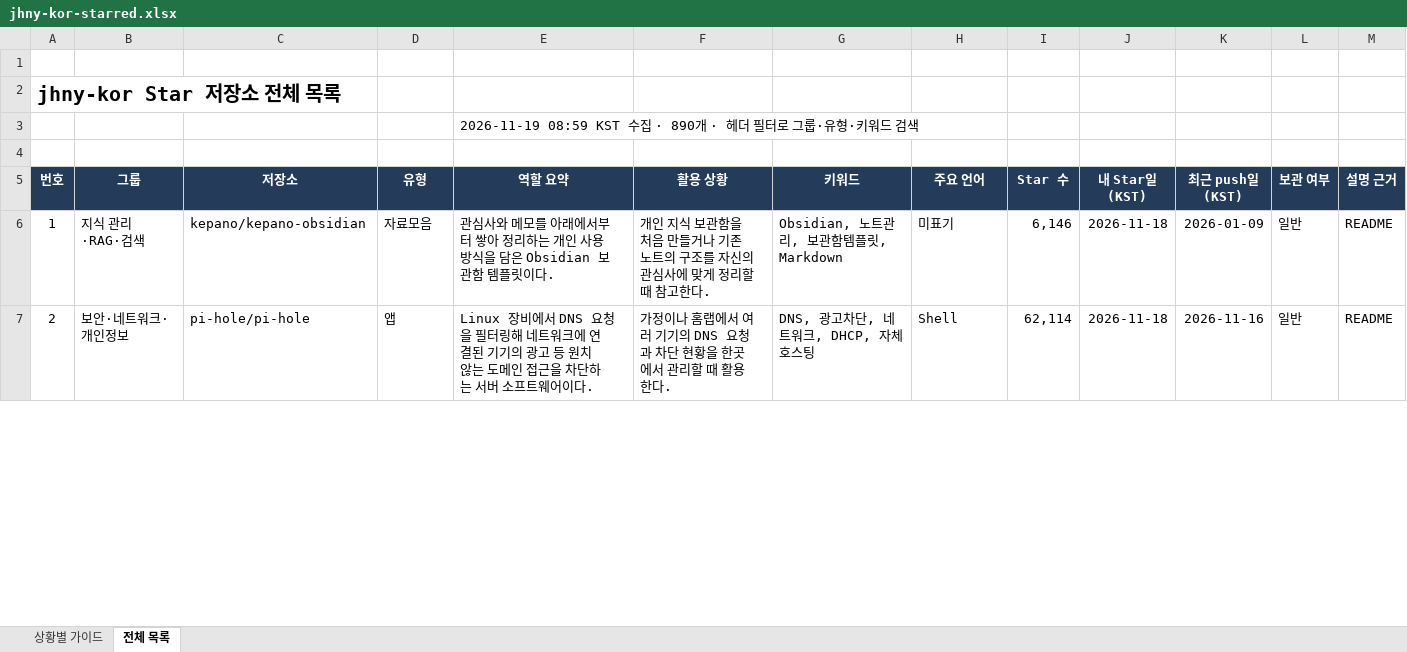
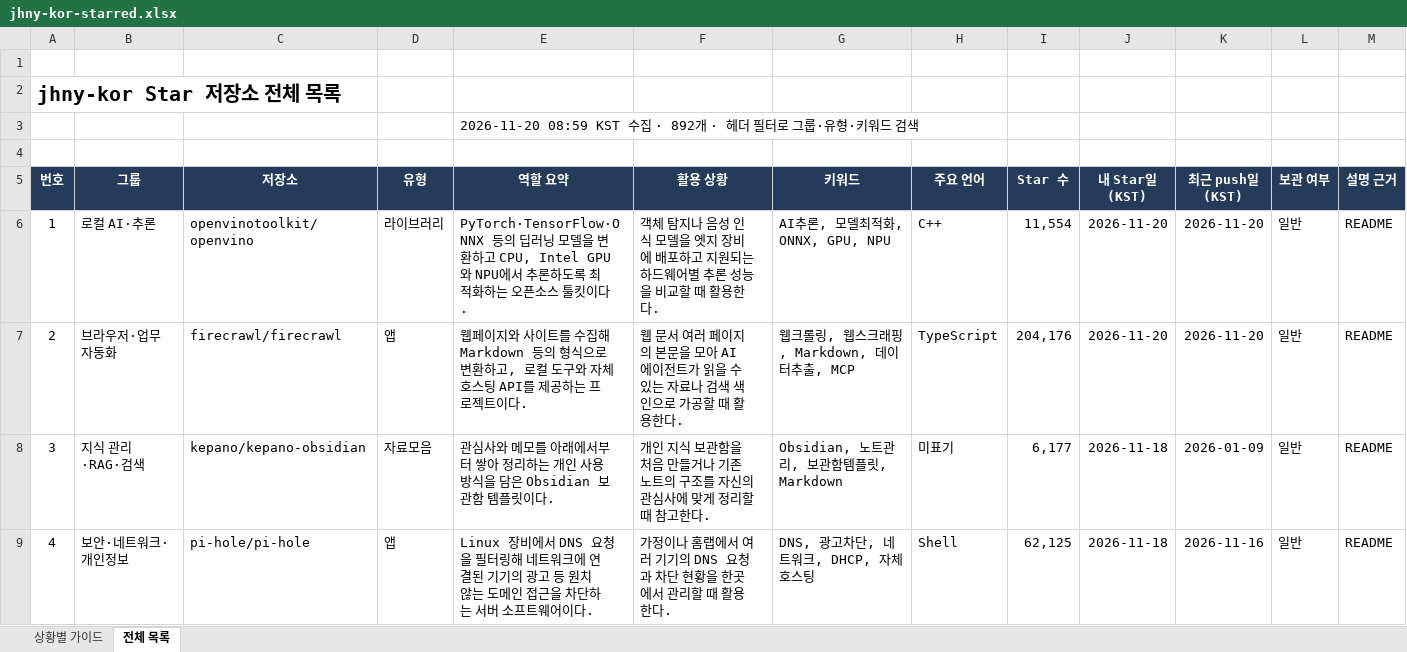
Before and after one commit to jhny-kor/star, an Excel workbook: jhny-kor-starred.xlsx, sheet 전체 목록, drawn as a sheet; only a part is shown; values as stored, in another font and other column widths than the file's, no borders; conditional formats and table styles not drawn; addresses are those after the commit; rows hold the shown columns only; the diff covers the shown part only; the diff names each change by its address in the sheet, - before the commit and + after, or states it on an @@ line.

Commit message:
Update starred repositories (892)

```diff
--- a/jhny-kor-starred.xlsx (sheet 전체 목록)
+++ b/jhny-kor-starred.xlsx (sheet 전체 목록)
-E3 (역할 요약): 2026-11-19 08:59 KST 수집 · 890개 · 헤…
+E3 (역할 요약): 2026-11-20 08:59 KST 수집 · 892개 · 헤…
+row 6: 1 | 로컬 AI·추론 | openvinotoolkit/openvino | 라이브러리 | PyTorch·TensorFlow·ONNX 등의 딥러닝 모델을 변환하고 CPU, Intel GPU와 NPU에서 추론하도록 최적화하는 오픈소스 툴킷이다. | 객체 탐지나 음성 인식 모델을 엣지 장비에 배포하고 지원되는 하드웨어별 추론 성능을 비교할 때 활용한다. | AI추론, 모델최적화, ONNX, GPU, NPU | C++ | 11,554 | 2026-11-20 | 2026-11-20 | 일반 | README
+row 7: 2 | 브라우저·업무 자동화 | firecrawl/firecrawl | 앱 | 웹페이지와 사이트를 수집해 Markdown 등의 형식으로 변환하고, 로컬 도구와 자체 호스팅 API를 제공하는 프로젝트이다. | 웹 문서 여러 페이지의 본문을 모아 AI 에이전트가 읽을 수 있는 자료나 검색 색인으로 가공할 때 활용한다. | 웹크롤링, 웹스크래핑, Markdown, 데이터추출, MCP | TypeScript | 204,176 | 2026-11-20 | 2026-11-20 | 일반 | README
@@ column A (번호) renumbered from row 8 down @@
-I8 (Star 수): 6,146
+I8 (Star 수): 6,177
-I9 (Star 수): 62,114
+I9 (Star 수): 62,125
```
Also changed, not shown: 848 edited cells elsewhere in this sheet, sheet 상황별 가이드, formulas that keep their value, 2 other files.
